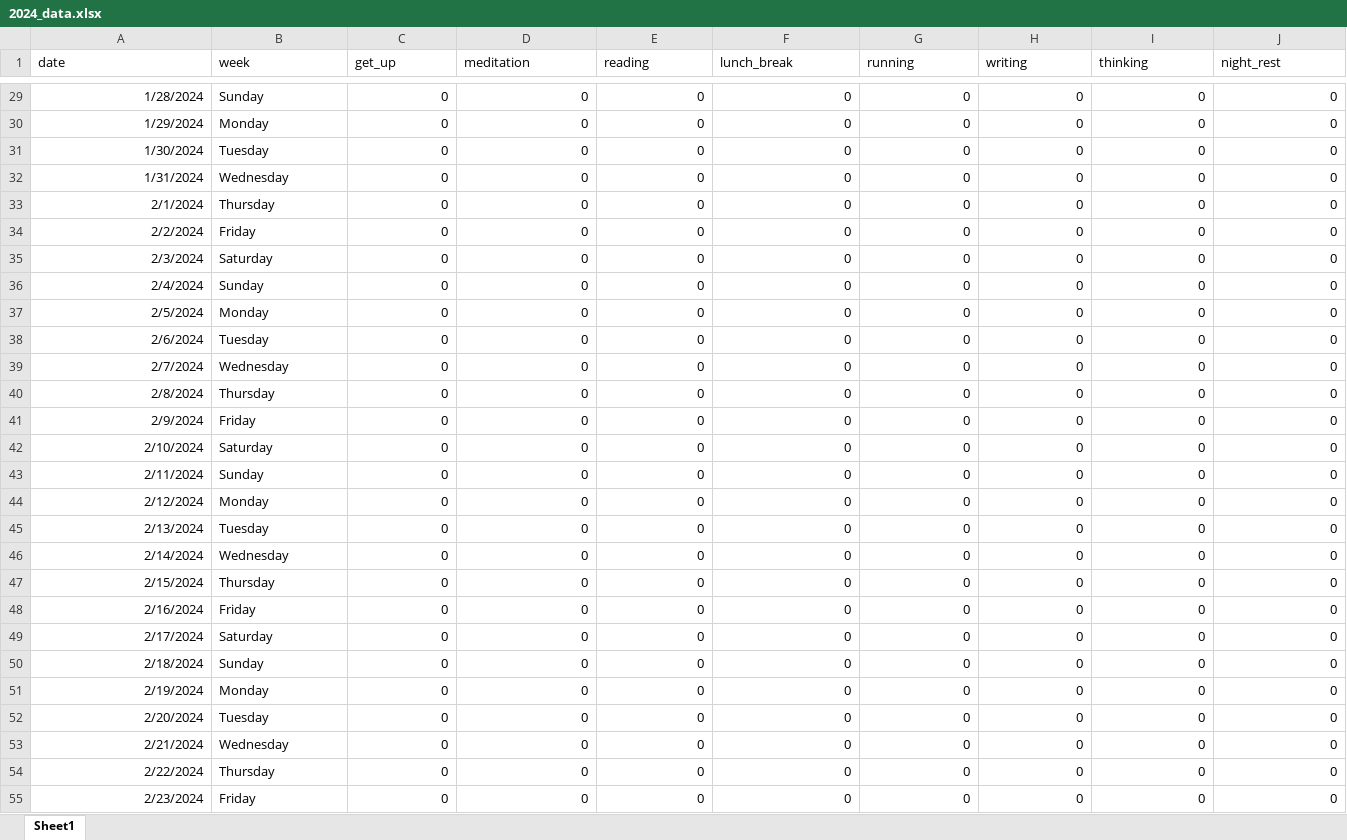
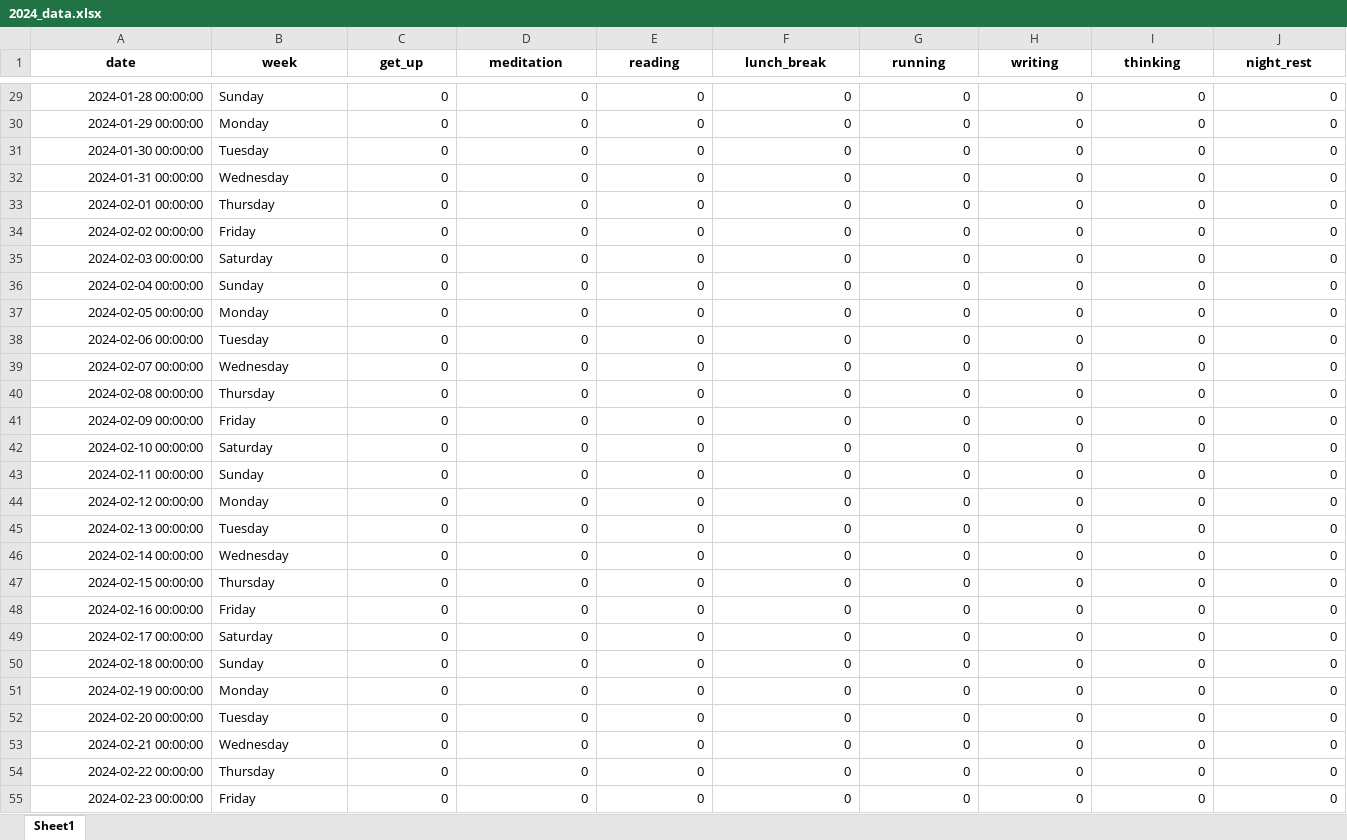
Before and after one commit to zonglin-tian/zonglin-tian.github.io, an Excel workbook: statistics/2024_data.xlsx, sheet Sheet1, drawn as a sheet; only a part is shown, gaps mark what is left out; values as stored, in another font and other column widths than the file's, no borders; table styles not drawn; the diff covers the shown part only; the diff names each change by its address in the sheet, - before the commit and + after, or states it on an @@ line.

```diff
--- a/statistics/2024_data.xlsx (sheet Sheet1)
+++ b/statistics/2024_data.xlsx (sheet Sheet1)
@@ A1:J1 bold: off → on, alignment: left → center @@
-A29 (date): 1/28/2024
+A29 (date): 2024-01-28 00:00:00
-A30 (date): 1/29/2024
+A30 (date): 2024-01-29 00:00:00
-A31 (date): 1/30/2024
+A31 (date): 2024-01-30 00:00:00
-A32 (date): 1/31/2024
+A32 (date): 2024-01-31 00:00:00
-A33 (date): 2/1/2024
+A33 (date): 2024-02-01 00:00:00
-A34 (date): 2/2/2024
+A34 (date): 2024-02-02 00:00:00
-A35 (date): 2/3/2024
+A35 (date): 2024-02-03 00:00:00
-A36 (date): 2/4/2024
+A36 (date): 2024-02-04 00:00:00
-A37 (date): 2/5/2024
+A37 (date): 2024-02-05 00:00:00
-A38 (date): 2/6/2024
+A38 (date): 2024-02-06 00:00:00
-A39 (date): 2/7/2024
+A39 (date): 2024-02-07 00:00:00
-A40 (date): 2/8/2024
+A40 (date): 2024-02-08 00:00:00
-A41 (date): 2/9/2024
+A41 (date): 2024-02-09 00:00:00
-A42 (date): 2/10/2024
+A42 (date): 2024-02-10 00:00:00
-A43 (date): 2/11/2024
+A43 (date): 2024-02-11 00:00:00
-A44 (date): 2/12/2024
+A44 (date): 2024-02-12 00:00:00
-A45 (date): 2/13/2024
+A45 (date): 2024-02-13 00:00:00
-A46 (date): 2/14/2024
+A46 (date): 2024-02-14 00:00:00
-A47 (date): 2/15/2024
+A47 (date): 2024-02-15 00:00:00
-A48 (date): 2/16/2024
+A48 (date): 2024-02-16 00:00:00
-A49 (date): 2/17/2024
+A49 (date): 2024-02-17 00:00:00
-A50 (date): 2/18/2024
+A50 (date): 2024-02-18 00:00:00
-A51 (date): 2/19/2024
+A51 (date): 2024-02-19 00:00:00
-A52 (date): 2/20/2024
+A52 (date): 2024-02-20 00:00:00
-A53 (date): 2/21/2024
+A53 (date): 2024-02-21 00:00:00
-A54 (date): 2/22/2024
+A54 (date): 2024-02-22 00:00:00
-A55 (date): 2/23/2024
+A55 (date): 2024-02-23 00:00:00
```
Also changed, not shown: 340 edited cells elsewhere in this sheet, 28 other files.
